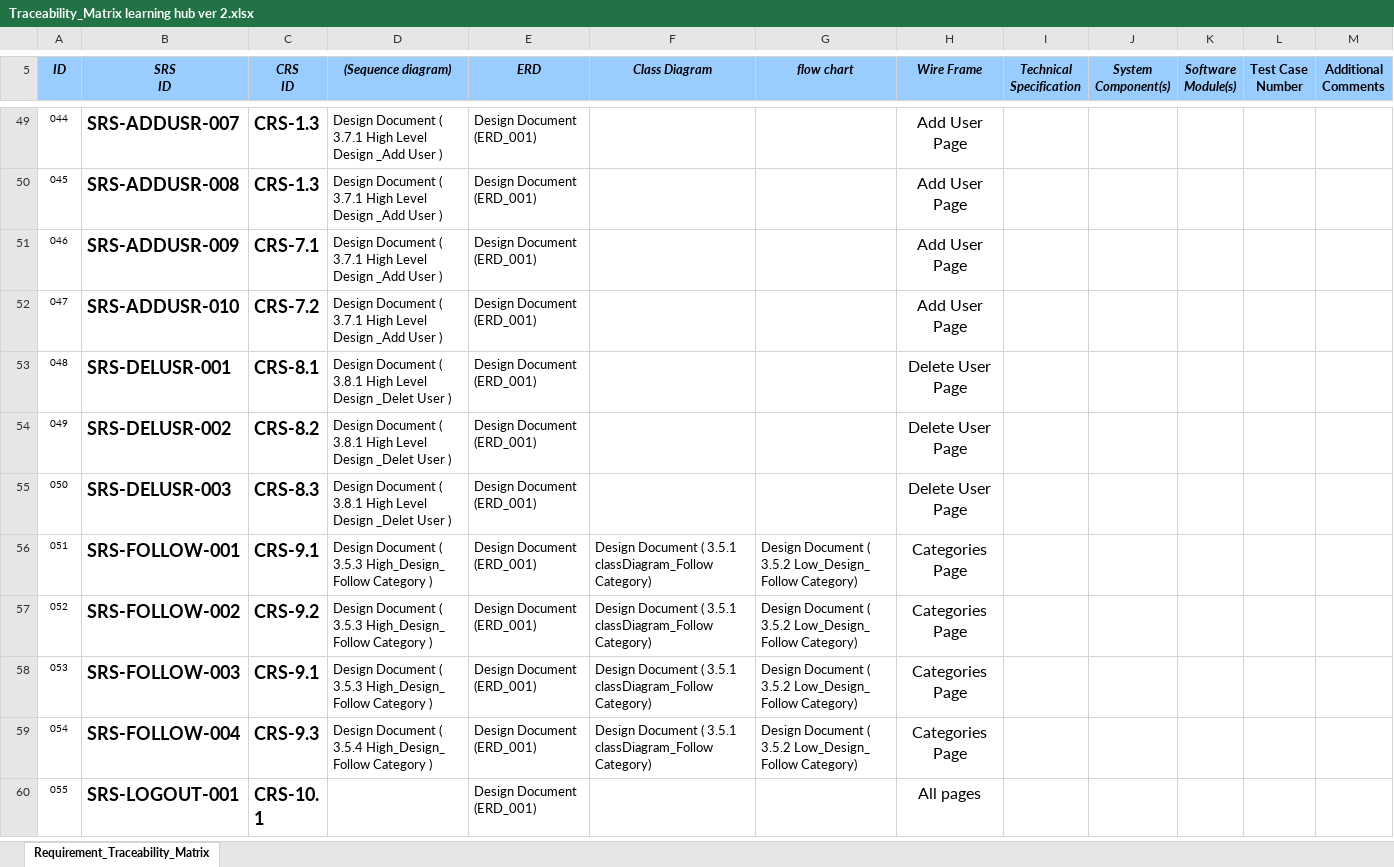
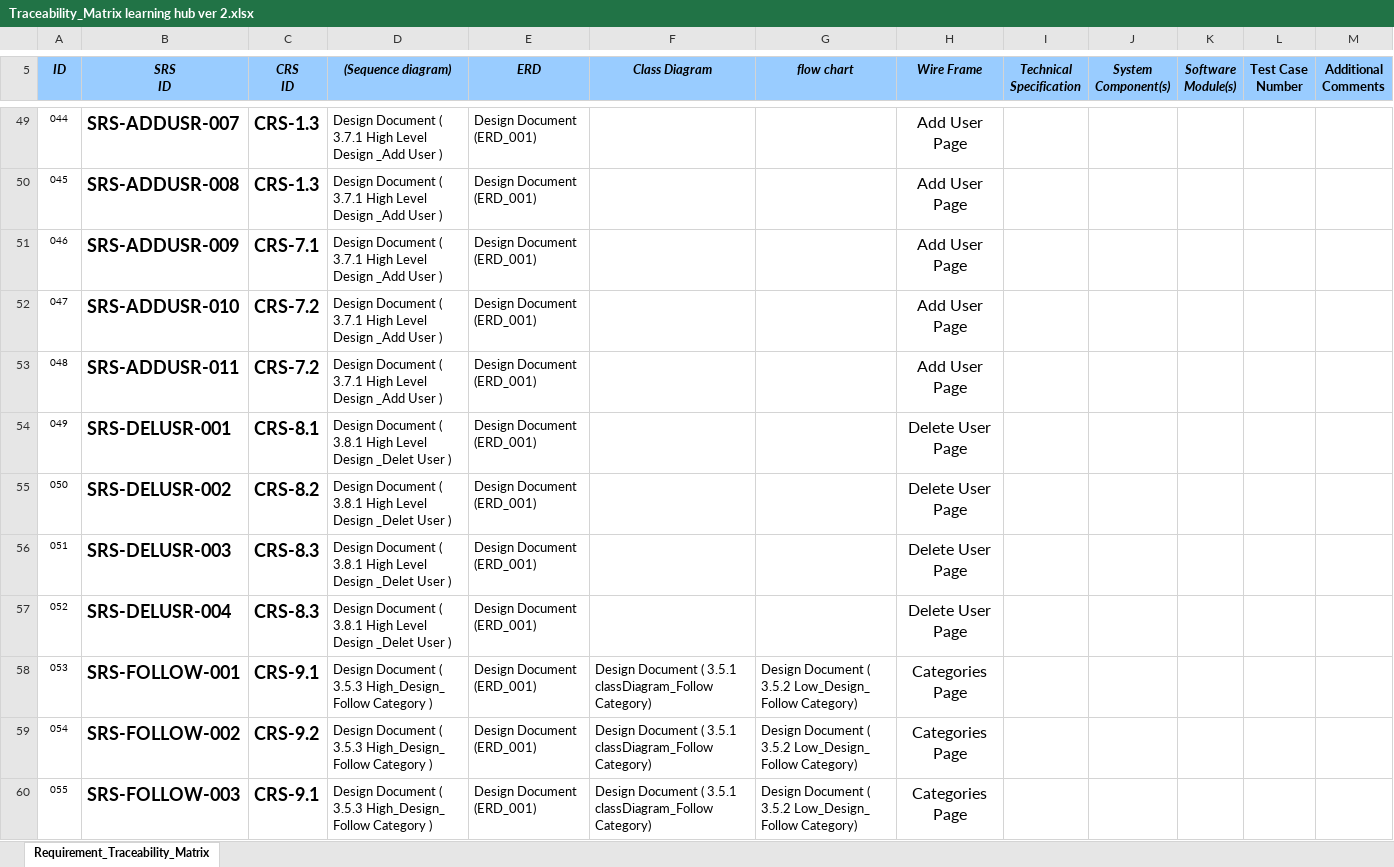
Before and after one commit to AlaaOsama25/learning-hub, an Excel workbook: RTM/Traceability_Matrix learning hub ver 2.xlsx, sheet Requirement_Traceability_Matrix, drawn as a sheet; only a part is shown, gaps mark what is left out; the shorter side is filled out with more unchanged rows; values as stored, in another font and other column widths than the file's, no borders; conditional formats not drawn; addresses are those after the commit; the diff names each change by its address in the sheet, - before the commit and + after, or states it on an @@ line.

Commit message:
srs add user message requirment added

```diff
--- a/RTM/Traceability_Matrix learning hub ver 2.xlsx (sheet Requirement_Traceability_Matrix)
+++ b/RTM/Traceability_Matrix learning hub ver 2.xlsx (sheet Requirement_Traceability_Matrix)
+row 53: 048 | SRS-ADDUSR-011 | CRS-7.2 | Design Document ( 3.7.1 High Level Design _Add User ) | Design Document (ERD_001) |  |  | Add User Page
@@ column A (ID) renumbered between rows 54 and 68 @@
+row 57: 052 | SRS-DELUSR-004 | CRS-8.3 | Design Document ( 3.8.1 High Level Design _Delet User ) | Design Document (ERD_001) |  |  | Delete User Page
```
Also changed, not shown: 1 other file.
